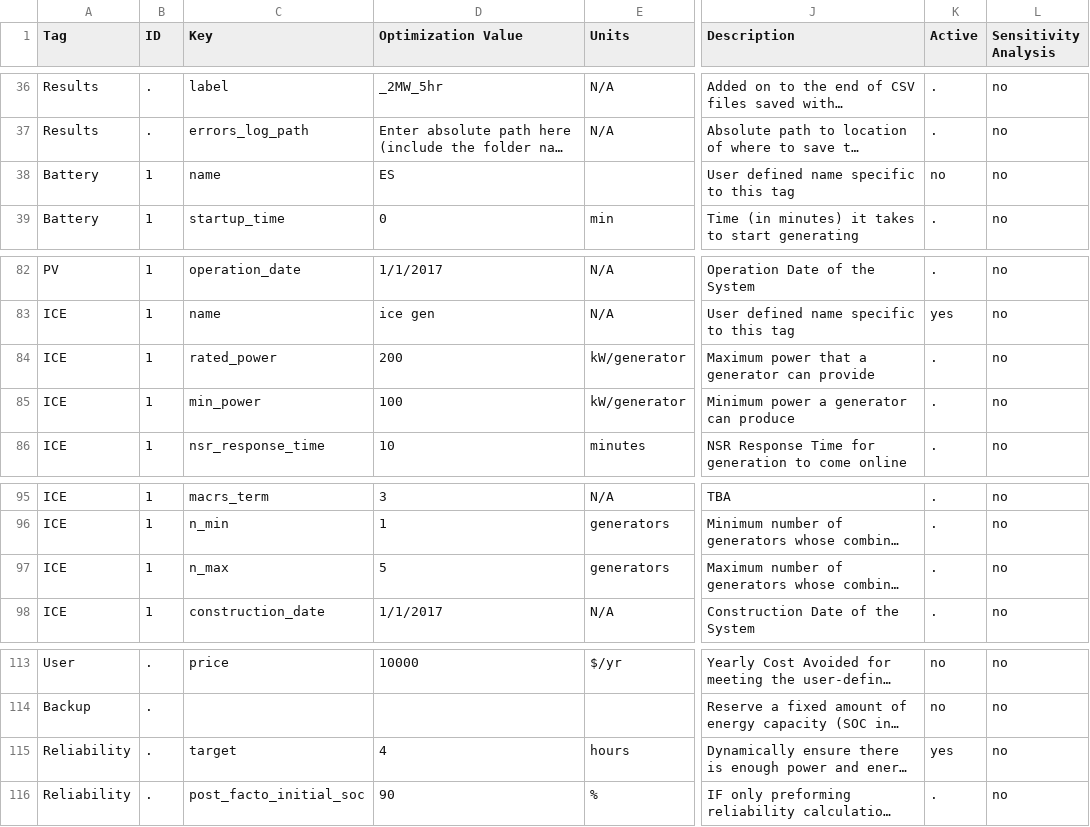
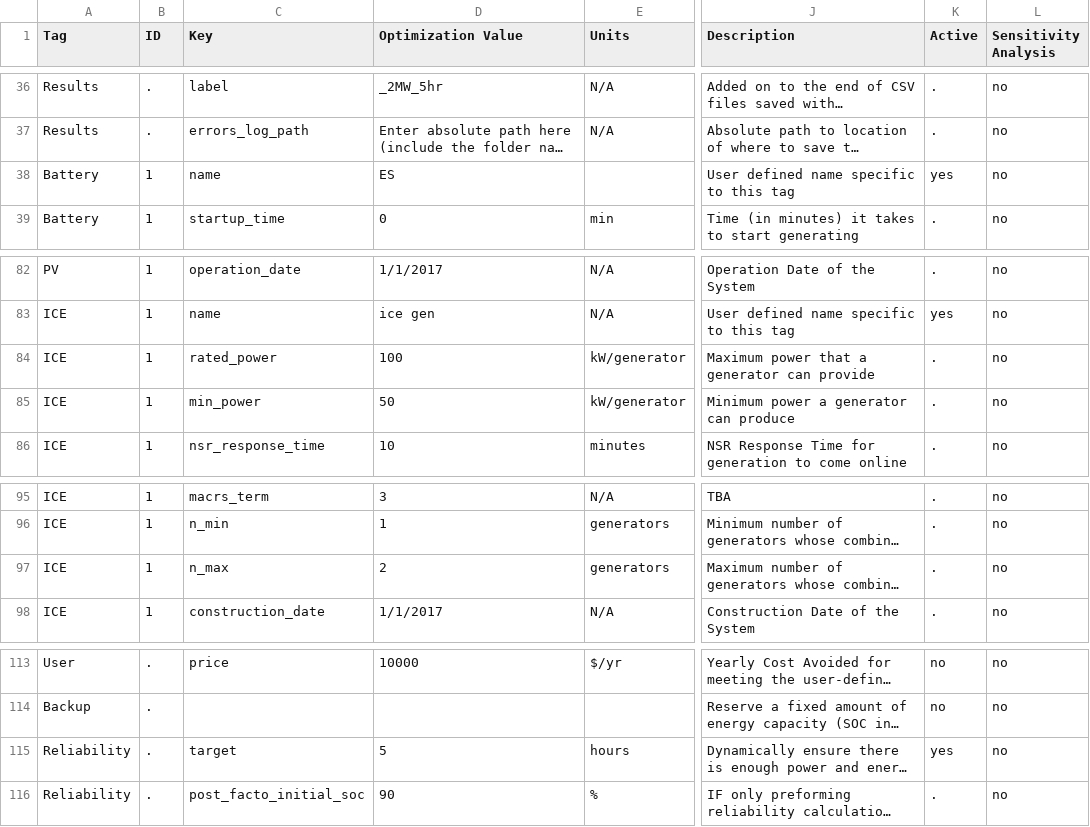
Before and after one commit to irizvanoghlu/Avantus, a CSV file: Model_Parameters_Template_DER.csv, drawn as a sheet; only a part is shown, gaps mark what is left out; long unchanged cells end in …; the diff names each change by its address in the sheet, - before the commit and + after, or states it on an @@ line.

```diff
--- a/Model_Parameters_Template_DER.csv
+++ b/Model_Parameters_Template_DER.csv
-K38 (Active): no
+K38 (Active): yes
-D84 (Optimization Value): 200
+D84 (Optimization Value): 100
-D85 (Optimization Value): 100
+D85 (Optimization Value): 50
-D97 (Optimization Value): 5
+D97 (Optimization Value): 2
-D115 (Optimization Value): 4
+D115 (Optimization Value): 5
```
Also changed, not shown: 4 other files.
